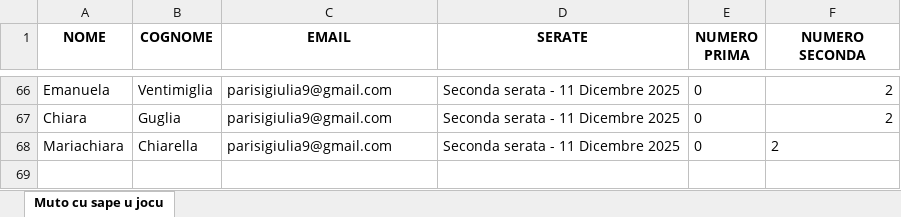
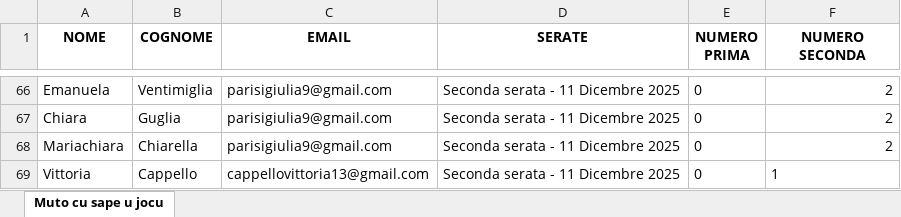
Before and after one commit to FrigoriferoAccecante/ticketfast_streamlit_final, an Excel workbook: P&C reports.xlsx, sheet Muto cu sape u jocu, drawn as a sheet; only a part is shown, gaps mark what is left out; values as stored, in another font and other column widths than the file's, no borders; the diff names each change by its address in the sheet, - before the commit and + after, or states it on an @@ line.

Commit message:
Aggiornamento automatico P&C reports.xlsx

```diff
--- a/P&C reports.xlsx (sheet Muto cu sape u jocu)
+++ b/P&C reports.xlsx (sheet Muto cu sape u jocu)
-F68 alignment: left
+F68 alignment: right
+row 69: Vittoria | Cappello | cappellovittoria13@gmail.com | Seconda serata - 11 Dicembre 2025 | 0 | 1
```
